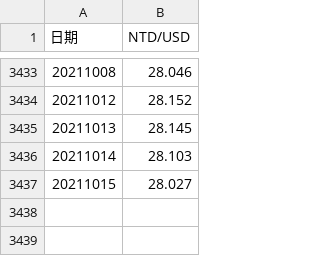
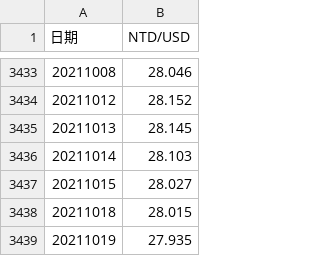
Before and after one commit to pfcfai/autocommit, a CSV file: EXCEL_AutoUpdate/NTD.csv, drawn as a sheet; only a part is shown, gaps mark what is left out.

Commit message:
auto commit

```diff
--- a/EXCEL_AutoUpdate/NTD.csv
+++ b/EXCEL_AutoUpdate/NTD.csv
@@ -3437 +3437,3 @@
 20211015,28.027
+20211018,28.015
+20211019,27.935
```
Also changed, not shown: 1 other file.
